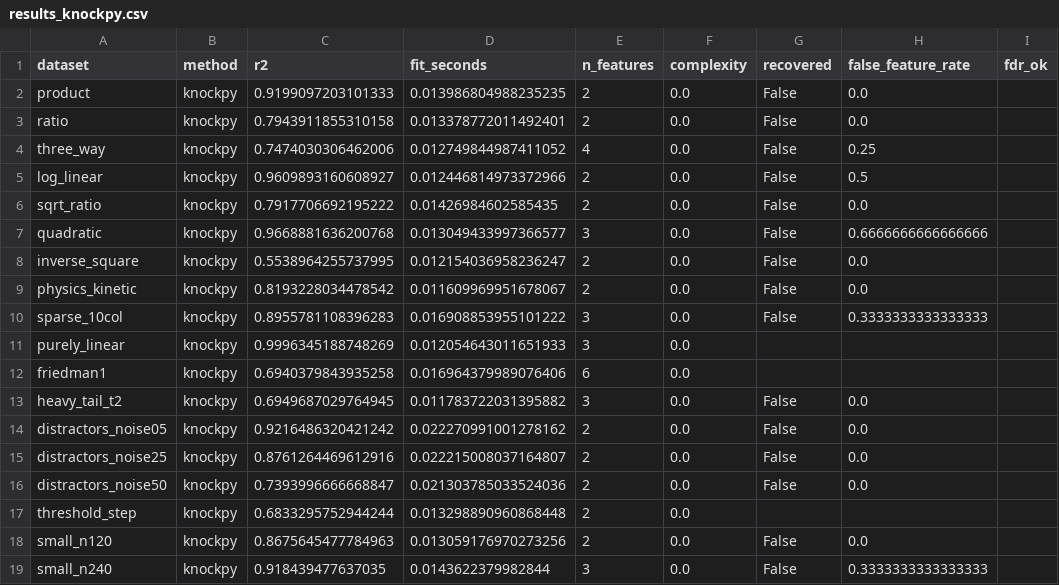
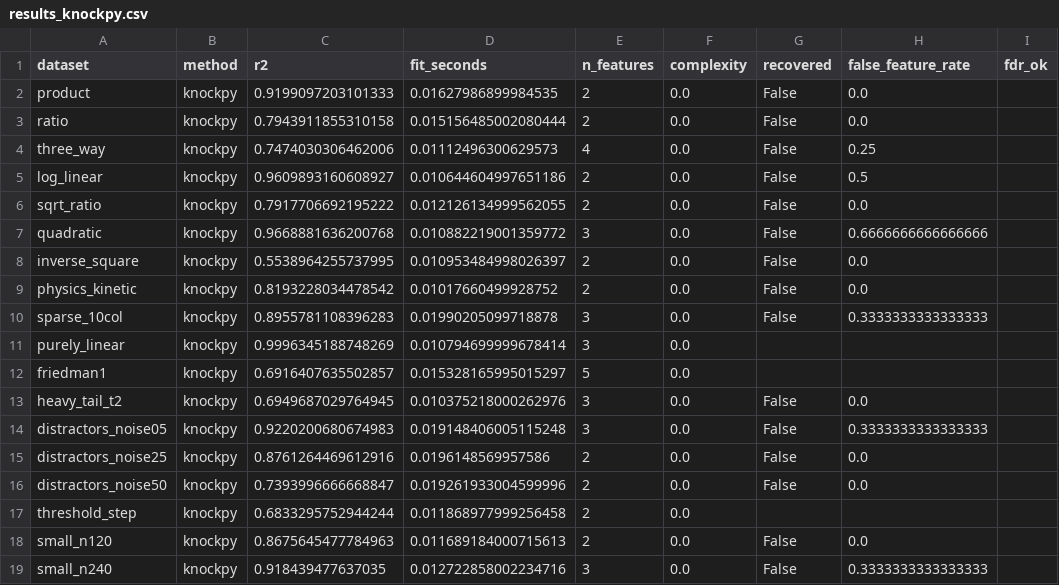
Before and after one commit to LD-Shell/beamFeat, a CSV file: benchmarks/results_knockpy.csv, drawn as a sheet; only a part is shown; the diff names each change by its address in the sheet, - before the commit and + after, or states it on an @@ line.

```diff
--- a/benchmarks/results_knockpy.csv
+++ b/benchmarks/results_knockpy.csv
-D2 (fit_seconds): 0.013986804988235235
+D2 (fit_seconds): 0.01627986899984535
-D3 (fit_seconds): 0.013378772011492401
+D3 (fit_seconds): 0.015156485002080444
-D4 (fit_seconds): 0.012749844987411052
+D4 (fit_seconds): 0.01112496300629573
-D5 (fit_seconds): 0.012446814973372966
+D5 (fit_seconds): 0.010644604997651186
-D6 (fit_seconds): 0.01426984602585435
+D6 (fit_seconds): 0.012126134999562055
-D7 (fit_seconds): 0.013049433997366577
+D7 (fit_seconds): 0.010882219001359772
-D8 (fit_seconds): 0.012154036958236247
+D8 (fit_seconds): 0.010953484998026397
-D9 (fit_seconds): 0.011609969951678067
+D9 (fit_seconds): 0.01017660499928752
-D10 (fit_seconds): 0.016908853955101222
+D10 (fit_seconds): 0.01990205099718878
-D11 (fit_seconds): 0.012054643011651933
+D11 (fit_seconds): 0.010794699999678414
-C12 (r2): 0.6940379843935258
+C12 (r2): 0.6916407635502857
-D12 (fit_seconds): 0.016964379989076406
+D12 (fit_seconds): 0.015328165995015297
-E12 (n_features): 6
+E12 (n_features): 5
-D13 (fit_seconds): 0.011783722031395882
+D13 (fit_seconds): 0.010375218000262976
-C14 (r2): 0.9216486320421242
+C14 (r2): 0.9220200680674983
-D14 (fit_seconds): 0.022270991001278162
+D14 (fit_seconds): 0.019148406005115248
-E14 (n_features): 2
+E14 (n_features): 3
-H14 (false_feature_rate): 0.0
+H14 (false_feature_rate): 0.3333333333333333
-D15 (fit_seconds): 0.022215008037164807
+D15 (fit_seconds): 0.0196148569957586
-D16 (fit_seconds): 0.021303785033524036
+D16 (fit_seconds): 0.019261933004599996
-D17 (fit_seconds): 0.013298890960868448
+D17 (fit_seconds): 0.011868977999256458
-D18 (fit_seconds): 0.013059176970273256
+D18 (fit_seconds): 0.011689184000715613
-D19 (fit_seconds): 0.0143622379982844
+D19 (fit_seconds): 0.012722858002234716
```
Also changed, not shown: benchmarks/results.csv, benchmarks/results_autofeat_robustness.csv, 28 other files.
